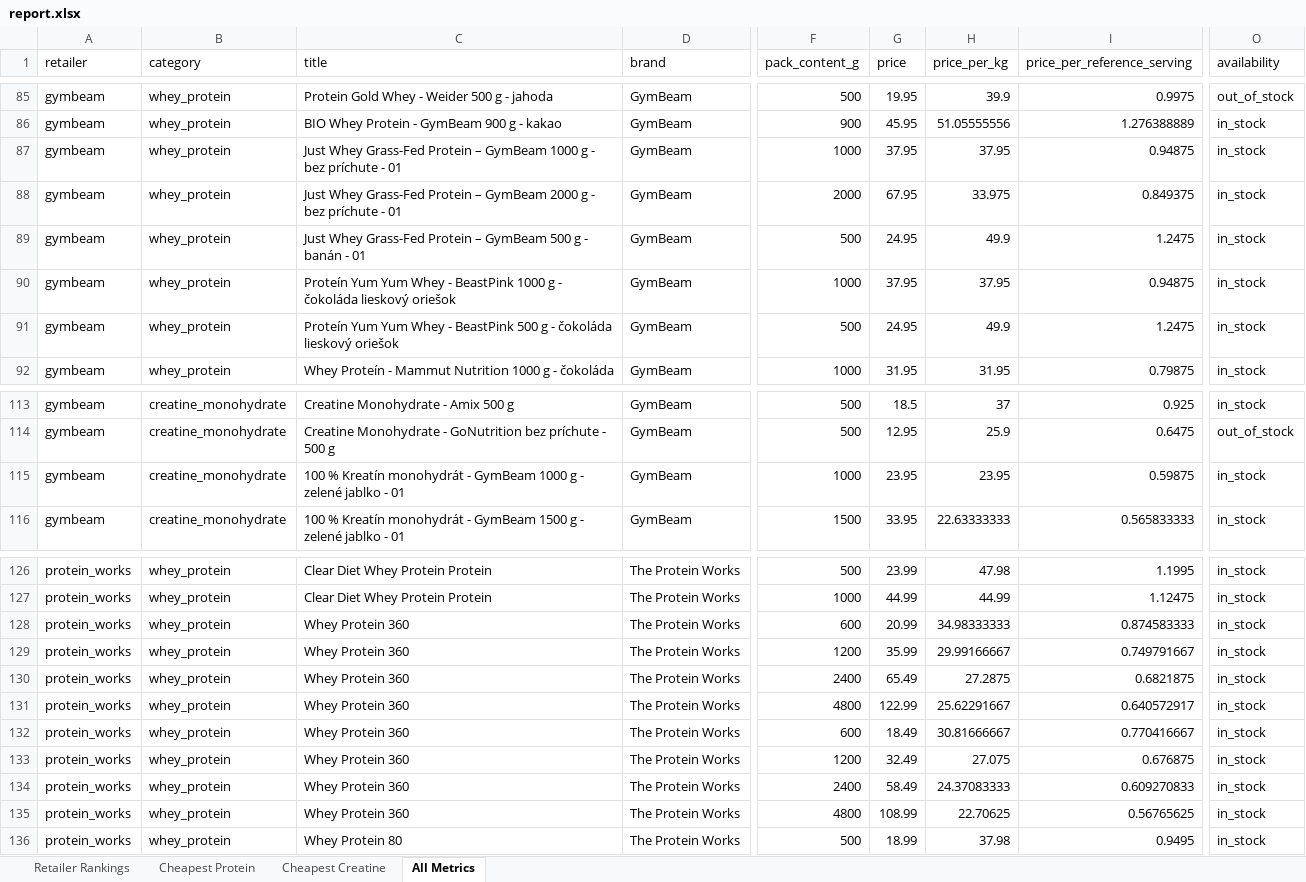
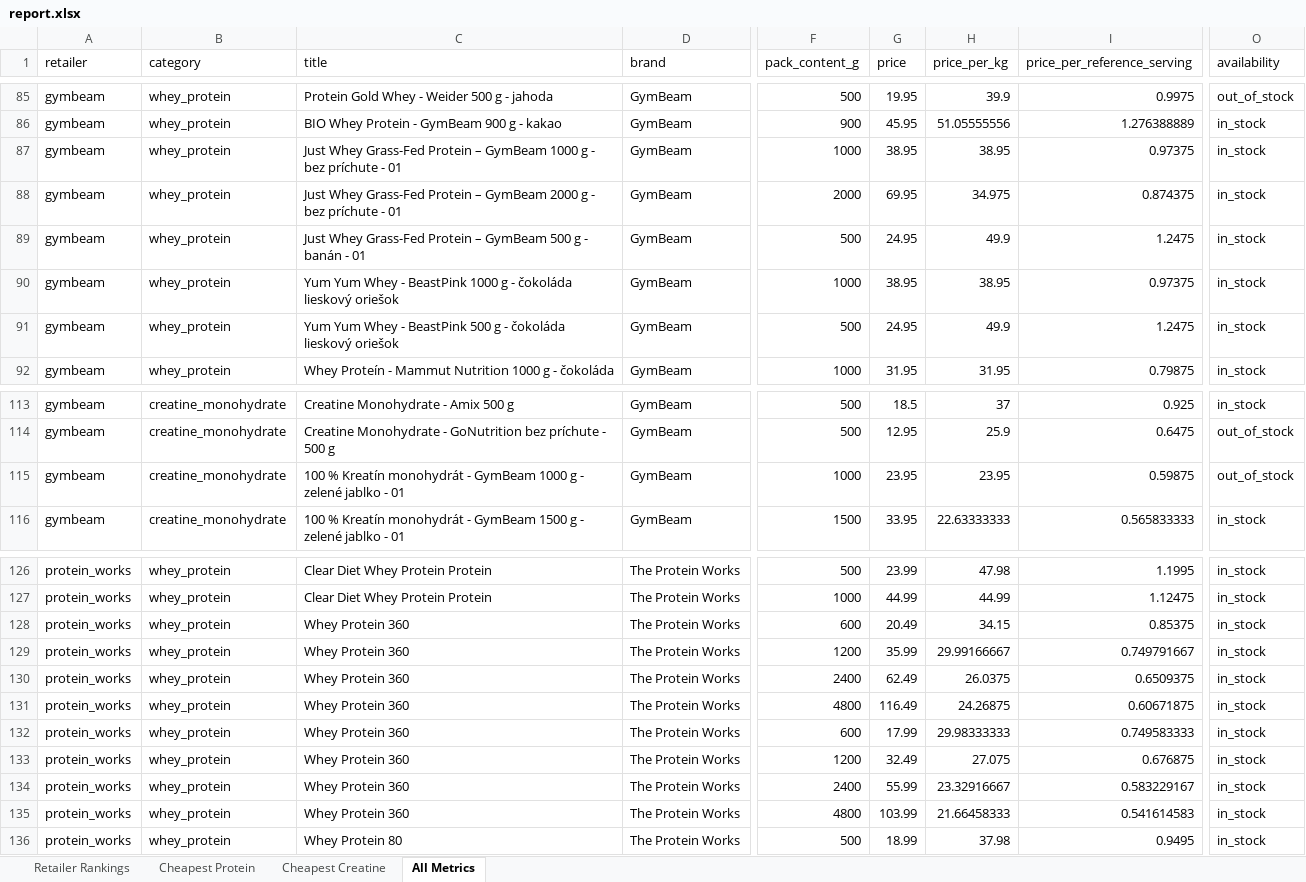
Before and after one commit to ToxicMinds/Web-Scr, an Excel workbook: artifacts/reports/report.xlsx, sheet All Metrics, drawn as a sheet; only a part is shown, gaps mark what is left out; values as stored, in another font and other column widths than the file's, no borders; the diff covers the shown part only; the diff names each change by its address in the sheet, - before the commit and + after, or states it on an @@ line.

Commit message:
chore(reports): nightly refresh 2026-09-26

```diff
--- a/artifacts/reports/report.xlsx (sheet All Metrics)
+++ b/artifacts/reports/report.xlsx (sheet All Metrics)
-G87 (price): 37.95
+G87 (price): 38.95
-H87 (price_per_kg): 37.95
+H87 (price_per_kg): 38.95
-I87 (price_per_reference_serving): 0.94875
+I87 (price_per_reference_serving): 0.97375
-G88 (price): 67.95
+G88 (price): 69.95
-H88 (price_per_kg): 33.975
+H88 (price_per_kg): 34.975
-I88 (price_per_reference_serving): 0.849375
+I88 (price_per_reference_serving): 0.874375
-C90 (title): Proteín Yum Yum…
+C90 (title): Yum Yum…
-G90 (price): 37.95
+G90 (price): 38.95
-H90 (price_per_kg): 37.95
+H90 (price_per_kg): 38.95
-I90 (price_per_reference_serving): 0.94875
+I90 (price_per_reference_serving): 0.97375
-C91 (title): Proteín Yum Yum…
+C91 (title): Yum Yum…
-O115 (availability): in_stock
+O115 (availability): out_of_stock
-G128 (price): 20.99
+G128 (price): 20.49
-H128 (price_per_kg): 34.98333333
+H128 (price_per_kg): 34.15
-I128 (price_per_reference_serving): 0.874583333
+I128 (price_per_reference_serving): 0.85375
-G130 (price): 65.49
+G130 (price): 62.49
-H130 (price_per_kg): 27.2875
+H130 (price_per_kg): 26.0375
-I130 (price_per_reference_serving): 0.6821875
+I130 (price_per_reference_serving): 0.6509375
-G131 (price): 122.99
+G131 (price): 116.49
-H131 (price_per_kg): 25.62291667
+H131 (price_per_kg): 24.26875
-I131 (price_per_reference_serving): 0.640572917
+I131 (price_per_reference_serving): 0.60671875
-G132 (price): 18.49
+G132 (price): 17.99
-H132 (price_per_kg): 30.81666667
+H132 (price_per_kg): 29.98333333
-I132 (price_per_reference_serving): 0.770416667
+I132 (price_per_reference_serving): 0.749583333
-G134 (price): 58.49
+G134 (price): 55.99
-H134 (price_per_kg): 24.37083333
+H134 (price_per_kg): 23.32916667
-I134 (price_per_reference_serving): 0.609270833
+I134 (price_per_reference_serving): 0.583229167
-G135 (price): 108.99
+G135 (price): 103.99
-H135 (price_per_kg): 22.70625
+H135 (price_per_kg): 21.66458333
-I135 (price_per_reference_serving): 0.56765625
+I135 (price_per_reference_serving): 0.541614583
```
Also changed, not shown: 2 moved rows elsewhere in this sheet, sheet Cheapest Creatine, web/public/reports/report.xlsx, 11 other files.
